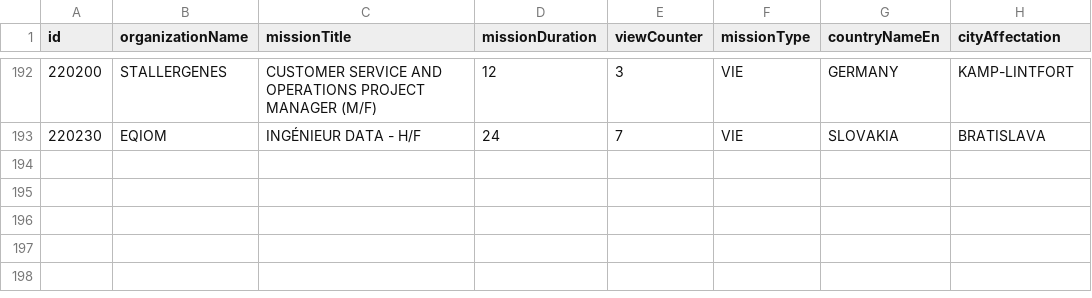
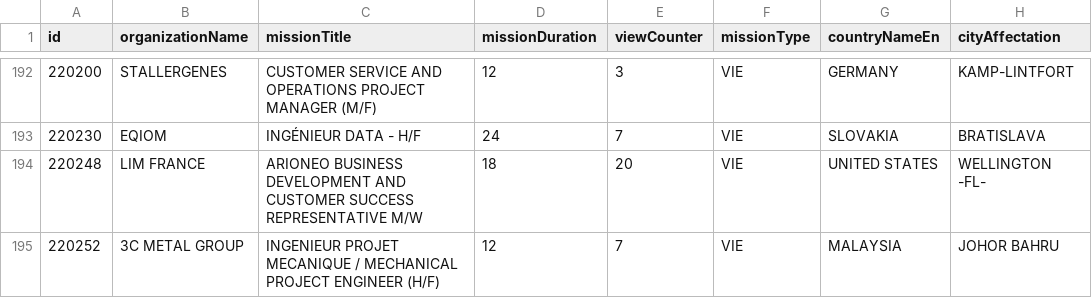
Before and after one commit to mohamedzenatiofficiel/VIE_API, a CSV file: nom_du_fichier.csv, drawn as a sheet; only a part is shown, gaps mark what is left out; the diff names each change by its address in the sheet, - before the commit and + after, or states it on an @@ line.

Commit message:
Update CSV file with new data

```diff
--- a/nom_du_fichier.csv
+++ b/nom_du_fichier.csv
+row 194: 220248 | LIM FRANCE | ARIONEO BUSINESS DEVELOPMENT AND CUSTOMER SUCCESS REPRESENTATIVE M/W | 18 | 20 | VIE | UNITED STATES | WELLINGTON -FL-
+row 195: 220252 | 3C METAL GROUP | INGENIEUR PROJET MECANIQUE / MECHANICAL PROJECT ENGINEER (H/F) | 12 | 7 | VIE | MALAYSIA | JOHOR BAHRU
```
